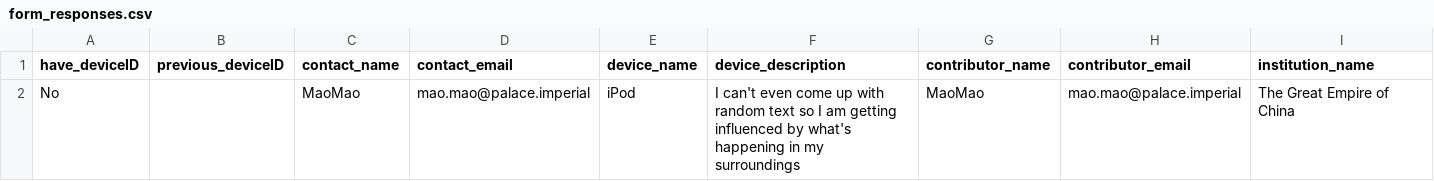
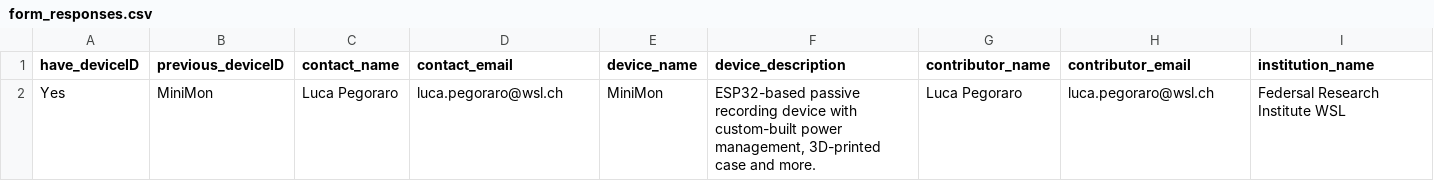
Before and after one commit to InsectAI-COST-Action/hardware-db, a CSV file: data/form_responses.csv, drawn as a sheet; only a part is shown; removed rows and columns are numbered as before the commit, all else as after; rows hold the shown columns only; the diff names each change by its address in the sheet, - before the commit and + after, or states it on an @@ line.

```diff
--- a/data/form_responses.csv
+++ b/data/form_responses.csv
-row 2: No |  | MaoMao | mao.mao@palace.imperial | iPod | I can't even come up with random text so I am getting influenced by what's happening in my surroundings | MaoMao | mao.mao@palace.imperial | The Great Empire of China
+row 2: Yes | MiniMon | Luca Pegoraro | luca.pegoraro@wsl.ch | MiniMon | ESP32-based passive recording device with custom-built power management, 3D-printed case and more. | Luca Pegoraro | luca.pegoraro@wsl.ch | Federsal Research Institute WSL
```
Also changed, not shown: 1 other file.
